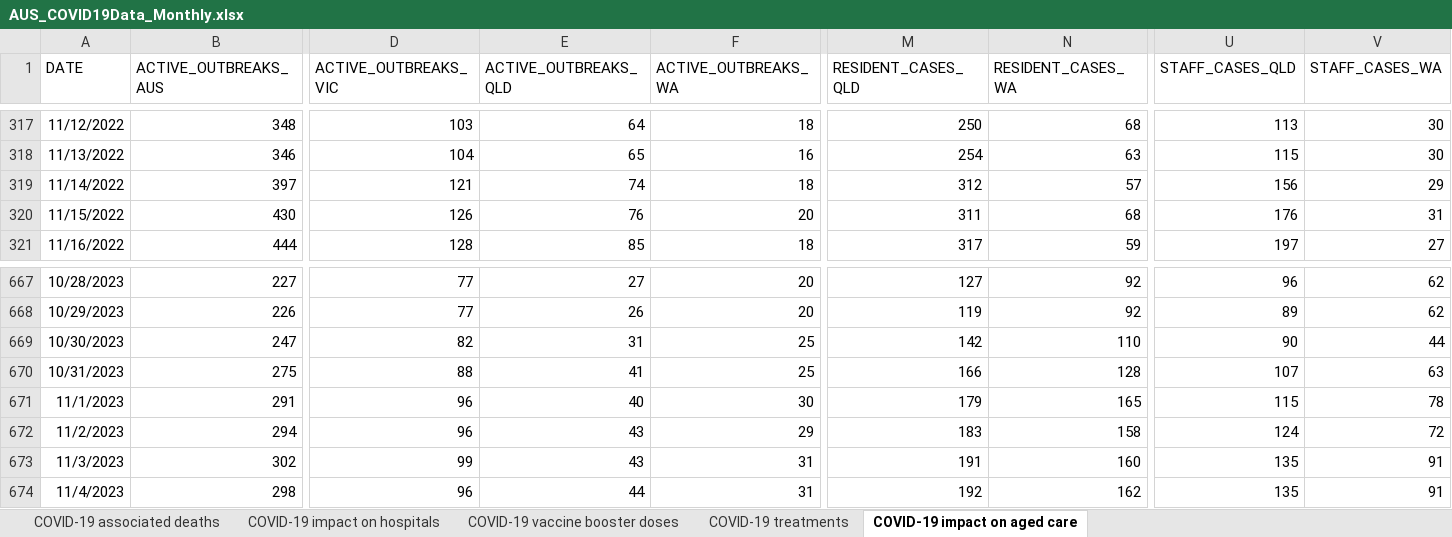
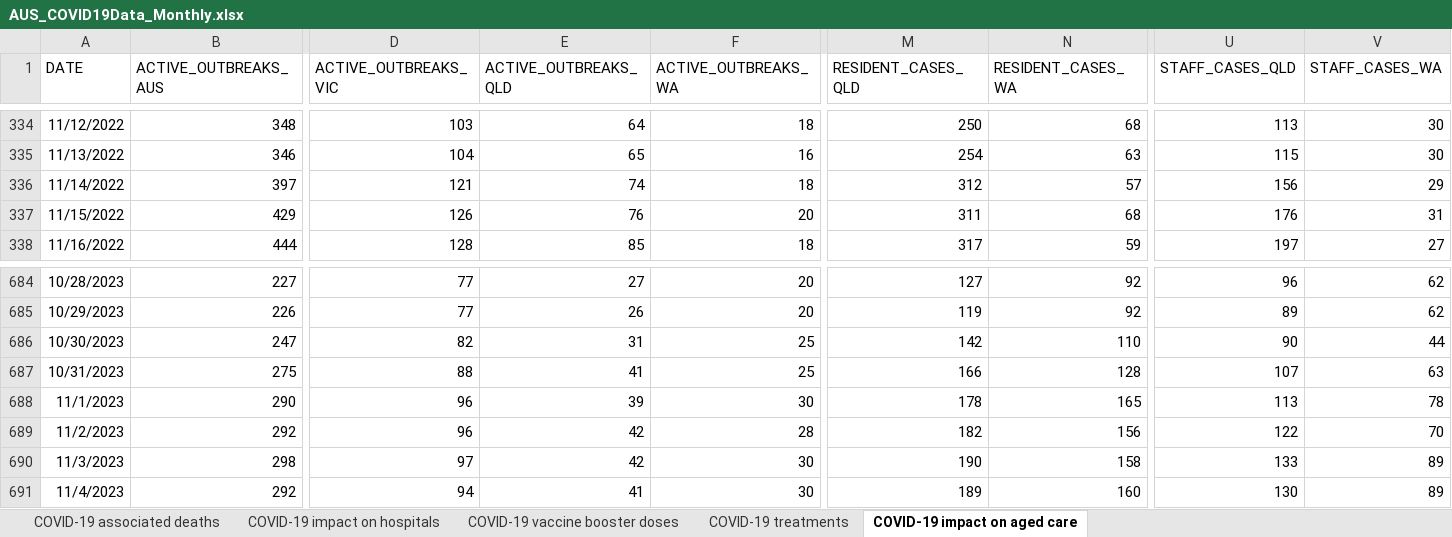
Before and after one commit to dbRaevn/covid19, an Excel workbook: pandemic/AUS_COVID19Data_Monthly.xlsx, sheet COVID-19 impact on aged care, drawn as a sheet; only a part is shown, gaps mark what is left out; values as stored, in another font and other column widths than the file's, no borders; addresses are those after the commit; the diff covers the shown part only; the diff names each change by its address in the sheet, - before the commit and + after, or states it on an @@ line.

Commit message:
Update AUS_COVID19Data_Monthly.xlsx

```diff
--- a/pandemic/AUS_COVID19Data_Monthly.xlsx (sheet COVID-19 impact on aged care)
+++ b/pandemic/AUS_COVID19Data_Monthly.xlsx (sheet COVID-19 impact on aged care)
-B337 (ACTIVE_OUTBREAKS_AUS): 430
+B337 (ACTIVE_OUTBREAKS_AUS): 429
-B688 (ACTIVE_OUTBREAKS_AUS): 291
+B688 (ACTIVE_OUTBREAKS_AUS): 290
-E688 (ACTIVE_OUTBREAKS_QLD): 40
+E688 (ACTIVE_OUTBREAKS_QLD): 39
-M688 (RESIDENT_CASES_QLD): 179
+M688 (RESIDENT_CASES_QLD): 178
-U688 (STAFF_CASES_QLD): 115
+U688 (STAFF_CASES_QLD): 113
-B689 (ACTIVE_OUTBREAKS_AUS): 294
+B689 (ACTIVE_OUTBREAKS_AUS): 292
-E689:E690 (ACTIVE_OUTBREAKS_QLD): 43
+E689:E690 (ACTIVE_OUTBREAKS_QLD): 42
-F689 (ACTIVE_OUTBREAKS_WA): 29
+F689 (ACTIVE_OUTBREAKS_WA): 28
-M689 (RESIDENT_CASES_QLD): 183
+M689 (RESIDENT_CASES_QLD): 182
-N689 (RESIDENT_CASES_WA): 158
+N689 (RESIDENT_CASES_WA): 156
-U689 (STAFF_CASES_QLD): 124
+U689 (STAFF_CASES_QLD): 122
-V689 (STAFF_CASES_WA): 72
+V689 (STAFF_CASES_WA): 70
-B690 (ACTIVE_OUTBREAKS_AUS): 302
+B690 (ACTIVE_OUTBREAKS_AUS): 298
-D690 (ACTIVE_OUTBREAKS_VIC): 99
+D690 (ACTIVE_OUTBREAKS_VIC): 97
-F690:F691 (ACTIVE_OUTBREAKS_WA): 31
+F690:F691 (ACTIVE_OUTBREAKS_WA): 30
-M690 (RESIDENT_CASES_QLD): 191
+M690 (RESIDENT_CASES_QLD): 190
-N690 (RESIDENT_CASES_WA): 160
+N690 (RESIDENT_CASES_WA): 158
-U690 (STAFF_CASES_QLD): 135
+U690 (STAFF_CASES_QLD): 133
-V690:V691 (STAFF_CASES_WA): 91
+V690:V691 (STAFF_CASES_WA): 89
-B691 (ACTIVE_OUTBREAKS_AUS): 298
+B691 (ACTIVE_OUTBREAKS_AUS): 292
-D691 (ACTIVE_OUTBREAKS_VIC): 96
+D691 (ACTIVE_OUTBREAKS_VIC): 94
-E691 (ACTIVE_OUTBREAKS_QLD): 44
+E691 (ACTIVE_OUTBREAKS_QLD): 41
-M691 (RESIDENT_CASES_QLD): 192
+M691 (RESIDENT_CASES_QLD): 189
-N691 (RESIDENT_CASES_WA): 162
+N691 (RESIDENT_CASES_WA): 160
-U691 (STAFF_CASES_QLD): 135
+U691 (STAFF_CASES_QLD): 130
```
Also changed, not shown: 45 added rows and 400 edited cells elsewhere in this sheet, sheet COVID-19 vaccine booster doses, sheet COVID-19 impact on hospitals, sheet COVID-19 associated deaths, sheet COVID-19 treatments.
